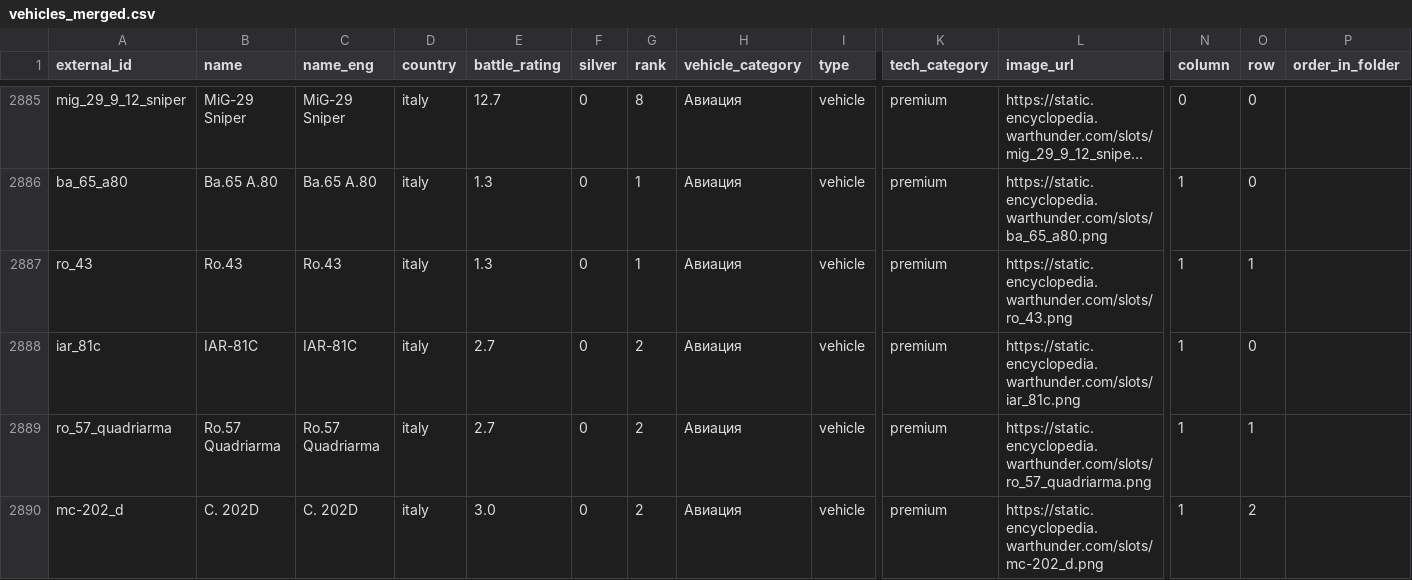
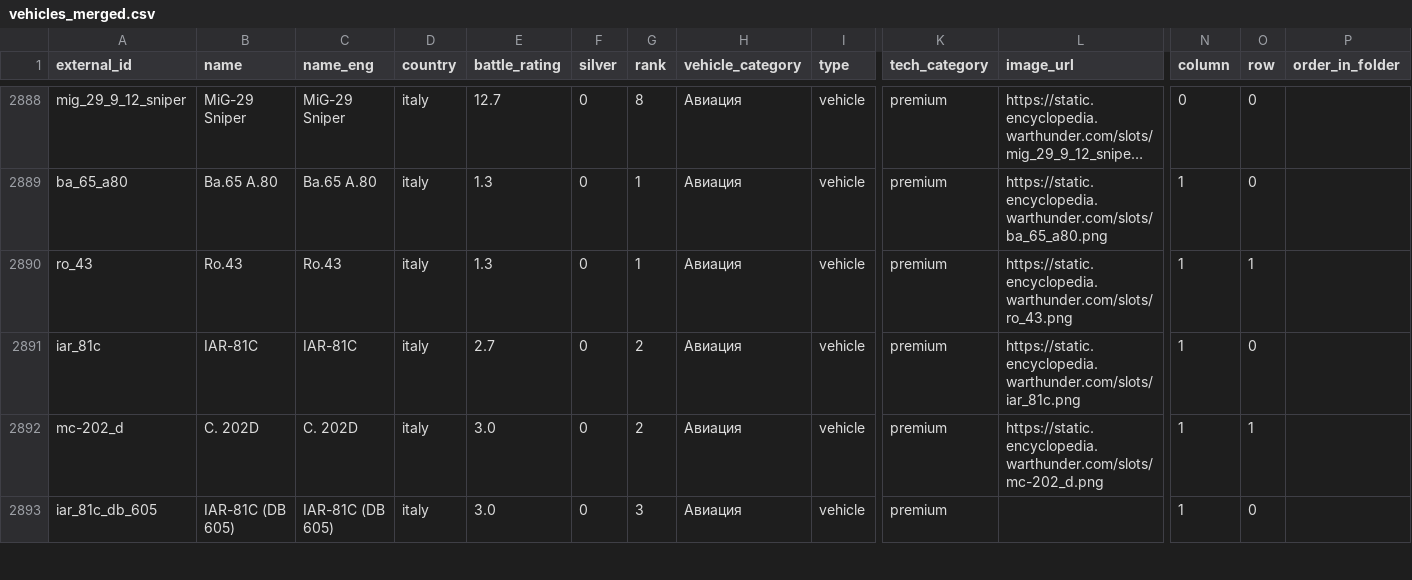
Before and after one commit to Muxomor/wt_datamine_parser_py, a CSV file: vehicles_merged.csv, drawn as a sheet; only a part is shown, gaps mark what is left out; long unchanged cells end in …; removed rows and columns are numbered as before the commit, all else as after; rows hold the shown columns only; the diff covers the shown part only; the diff names each change by its address in the sheet, - before the commit and + after, or states it on an @@ line.

```diff
--- a/vehicles_merged.csv
+++ b/vehicles_merged.csv
-row 2889: ro_57_quadriarma | Ro.57 Quadriarma | Ro.57 Quadriarma | italy | 2.7 | 0 | 2 | Авиация | vehicle | premium | https://static.encyclopedia.warthunder.com/slots/ro_57_quadriarma.png | 1 | 1
-O2892 (row): 2
+O2892 (row): 1
+row 2893: iar_81c_db_605 | IAR-81C (DB 605) | IAR-81C (DB 605) | italy | 3.0 | 0 | 3 | Авиация | vehicle | premium |  | 1 | 0
```
Also changed, not shown: 3 added rows and 6 edited cells elsewhere in this file, localization.csv, shop.csv, 7 other files.
